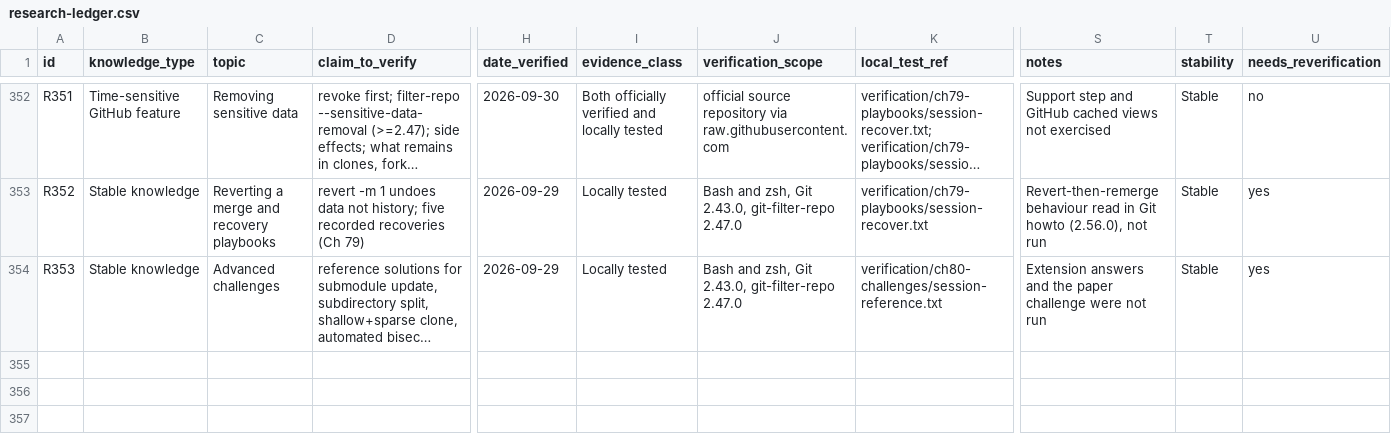
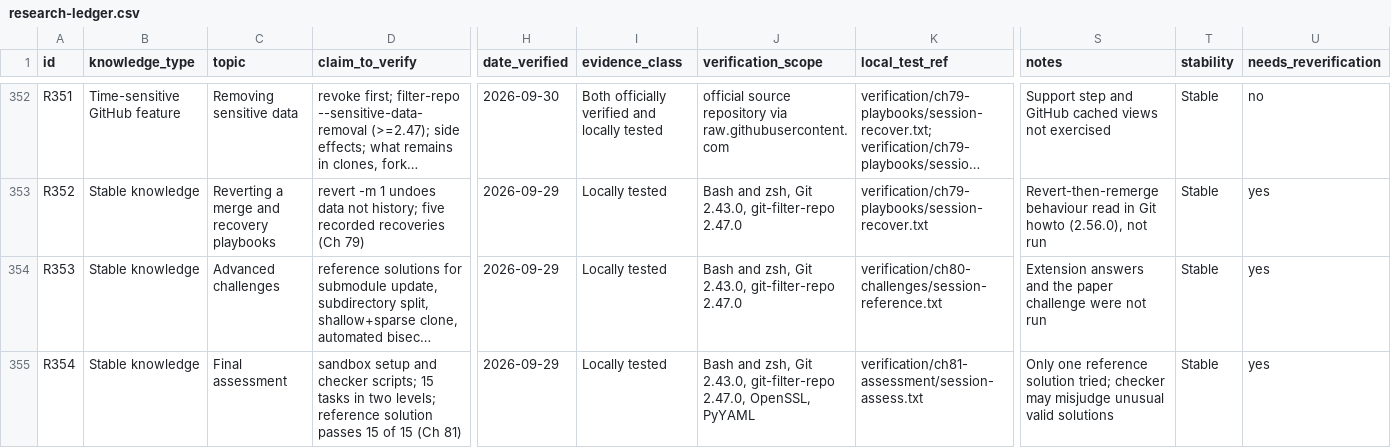
Before and after one commit to Sharifwa123/Books, a CSV file: git-and-github-mastery/research/research-ledger.csv, drawn as a sheet; only a part is shown, gaps mark what is left out; long unchanged cells end in …; rows hold the shown columns only; the diff names each change by its address in the sheet, - before the commit and + after, or states it on an @@ line.

```diff
--- a/git-and-github-mastery/research/research-ledger.csv
+++ b/git-and-github-mastery/research/research-ledger.csv
+row 355: R354 | Stable knowledge | Final assessment | sandbox setup and checker scripts; 15 tasks in two levels; reference solution passes 15 of 15 (Ch 81) | 2026-09-29 | Locally tested | Bash and zsh, Git 2.43.0, git-filter-repo 2.47.0, OpenSSL, PyYAML | verification/ch81-assessment/session-assess.txt | Only one reference solution tried; checker may misjudge unusual valid solutions | Stable | yes
```
Also changed, not shown: 9 other files.
